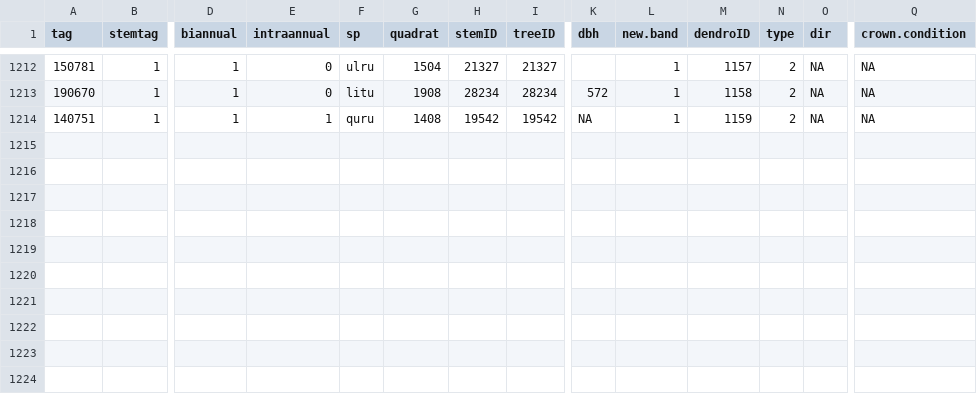
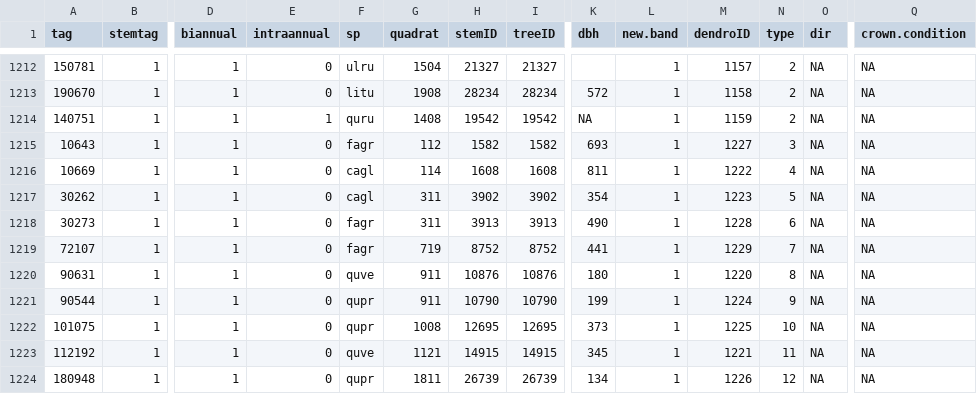
Before and after one commit to SCBI-ForestGEO/Dendrobands, a CSV file: data/dendroID.csv, drawn as a sheet; only a part is shown, gaps mark what is left out; rows hold the shown columns only; the diff names each change by its address in the sheet, - before the commit and + after, or states it on an @@ line.

```diff
--- a/data/dendroID.csv
+++ b/data/dendroID.csv
+row 1215: 10643 | 1 | 1 | 0 | fagr | 112 | 1582 | 1582 | 693 | 1 | 1227 | 3 | NA | NA
+row 1216: 10669 | 1 | 1 | 0 | cagl | 114 | 1608 | 1608 | 811 | 1 | 1222 | 4 | NA | NA
+row 1217: 30262 | 1 | 1 | 0 | cagl | 311 | 3902 | 3902 | 354 | 1 | 1223 | 5 | NA | NA
+row 1218: 30273 | 1 | 1 | 0 | fagr | 311 | 3913 | 3913 | 490 | 1 | 1228 | 6 | NA | NA
+row 1219: 72107 | 1 | 1 | 0 | fagr | 719 | 8752 | 8752 | 441 | 1 | 1229 | 7 | NA | NA
+row 1220: 90631 | 1 | 1 | 0 | quve | 911 | 10876 | 10876 | 180 | 1 | 1220 | 8 | NA | NA
+row 1221: 90544 | 1 | 1 | 0 | qupr | 911 | 10790 | 10790 | 199 | 1 | 1224 | 9 | NA | NA
+row 1222: 101075 | 1 | 1 | 0 | qupr | 1008 | 12695 | 12695 | 373 | 1 | 1225 | 10 | NA | NA
+row 1223: 112192 | 1 | 1 | 0 | quve | 1121 | 14915 | 14915 | 345 | 1 | 1221 | 11 | NA | NA
+row 1224: 180948 | 1 | 1 | 0 | qupr | 1811 | 26739 | 26739 | 134 | 1 | 1226 | 12 | NA | NA
```
Also changed, not shown: data/dendro_trees.csv, data/scbi.dendroAll_BLANK.csv.
